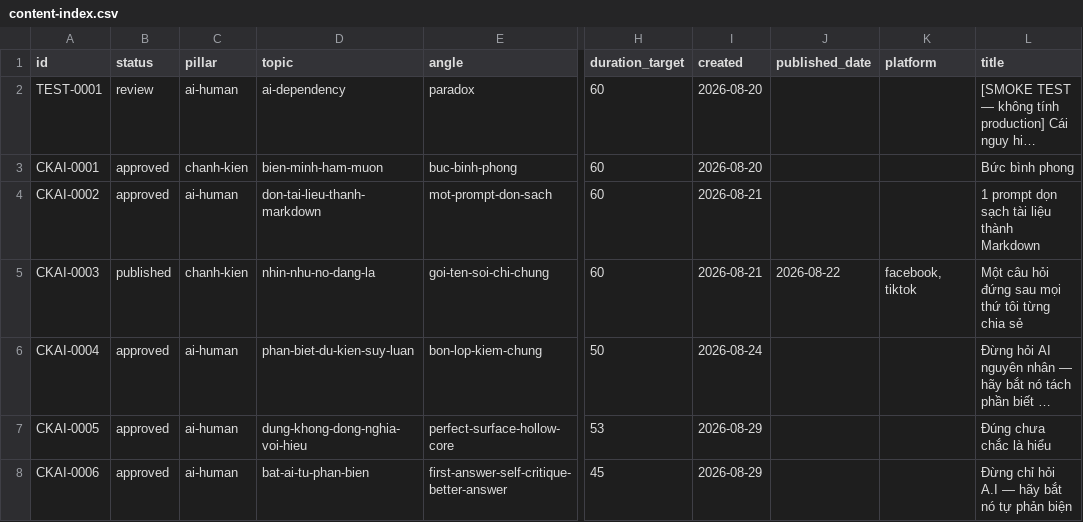
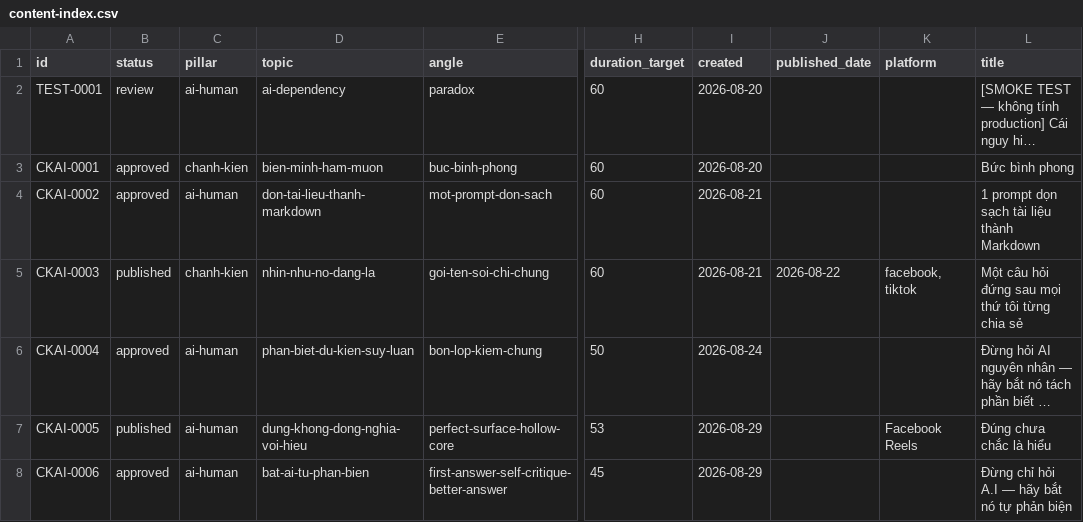
Before and after one commit to hktruc/ckai, a CSV file: data/content-index.csv, drawn as a sheet; only a part is shown, gaps mark what is left out; long unchanged cells end in …; the diff names each change by its address in the sheet, - before the commit and + after, or states it on an @@ line.

```diff
--- a/data/content-index.csv
+++ b/data/content-index.csv
-B7 (status): approved
+B7 (status): published
-K7 (platform): (empty)
+K7 (platform): Facebook Reels
```
Also changed, not shown: 6 other files.
